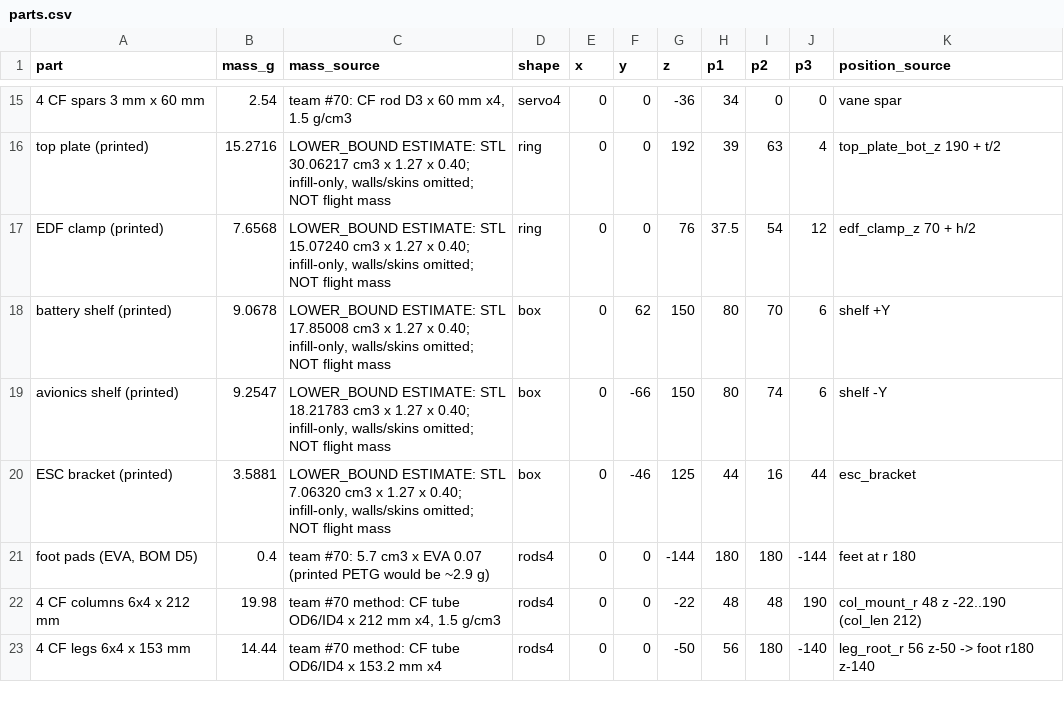
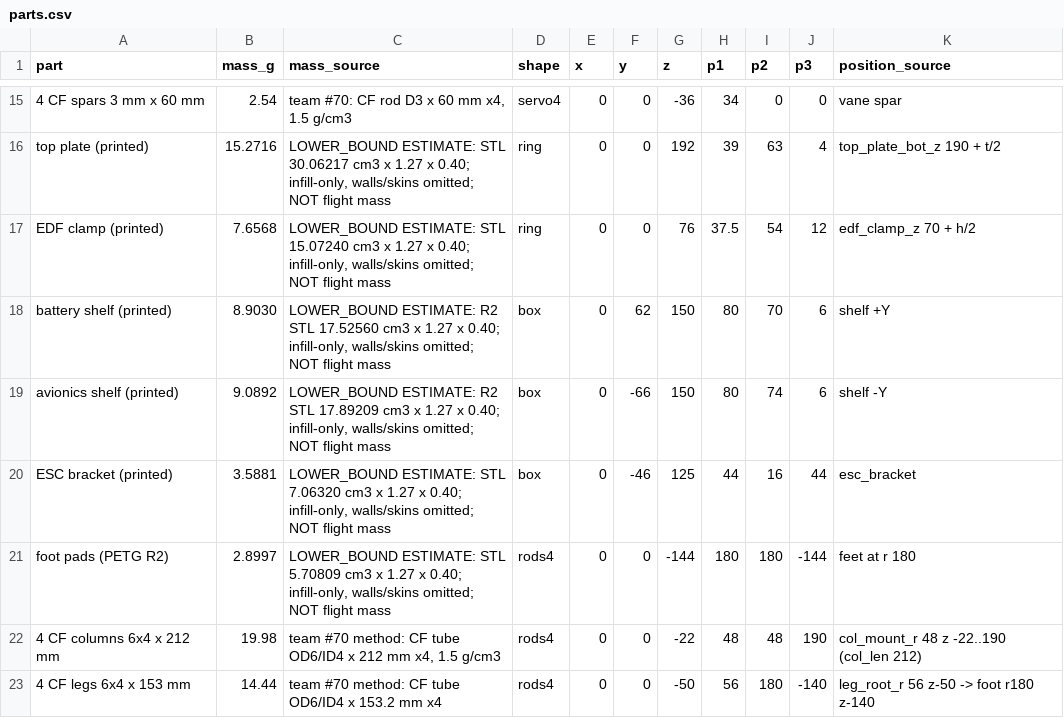
Before and after one commit to COSMOS-Aero-Engineering/COSMOS-TVC-Hopper, a CSV file: cad/cg/parts.csv, drawn as a sheet; only a part is shown, gaps mark what is left out.

```diff
--- a/cad/cg/parts.csv
+++ b/cad/cg/parts.csv
@@ -17,6 +17,6 @@ top plate (printed),15.2716,"LOWER_BOUND ESTIMATE: STL 30.06217 cm3 x 1.27 x 0.4
 EDF clamp (printed),7.6568,"LOWER_BOUND ESTIMATE: STL 15.07240 cm3 x 1.27 x 0.40; infill-only, walls/skins omitted; NOT flight mass",ring,0,0,76,37.5,54,12,edf_clamp_z 70 + h/2
-battery shelf (printed),9.0678,"LOWER_BOUND ESTIMATE: STL 17.85008 cm3 x 1.27 x 0.40; infill-only, walls/skins omitted; NOT flight mass",box,0,62,150,80,70,6,shelf +Y
-avionics shelf (printed),9.2547,"LOWER_BOUND ESTIMATE: STL 18.21783 cm3 x 1.27 x 0.40; infill-only, walls/skins omitted; NOT flight mass",box,0,-66,150,80,74,6,shelf -Y
+battery shelf (printed),8.9030,"LOWER_BOUND ESTIMATE: R2 STL 17.52560 cm3 x 1.27 x 0.40; infill-only, walls/skins omitted; NOT flight mass",box,0,62,150,80,70,6,shelf +Y
+avionics shelf (printed),9.0892,"LOWER_BOUND ESTIMATE: R2 STL 17.89209 cm3 x 1.27 x 0.40; infill-only, walls/skins omitted; NOT flight mass",box,0,-66,150,80,74,6,shelf -Y
 ESC bracket (printed),3.5881,"LOWER_BOUND ESTIMATE: STL 7.06320 cm3 x 1.27 x 0.40; infill-only, walls/skins omitted; NOT flight mass",box,0,-46,125,44,16,44,esc_bracket
-"foot pads (EVA, BOM D5)",0.4,team #70: 5.7 cm3 x EVA 0.07 (printed PETG would be ~2.9 g),rods4,0,0,-144,180,180,-144,feet at r 180
+foot pads (PETG R2),2.8997,"LOWER_BOUND ESTIMATE: STL 5.70809 cm3 x 1.27 x 0.40; infill-only, walls/skins omitted; NOT flight mass",rods4,0,0,-144,180,180,-144,feet at r 180
 4 CF columns 6x4 x 212 mm,19.98,"team #70 method: CF tube OD6/ID4 x 212 mm x4, 1.5 g/cm3",rods4,0,0,-22,48,48,190,col_mount_r 48 z -22..190 (col_len 212)
```
Also changed, not shown: 8 other files.
